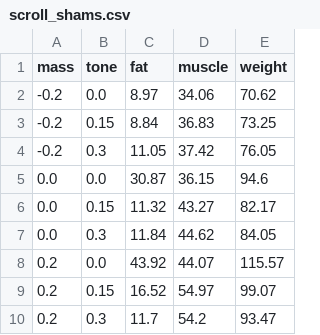
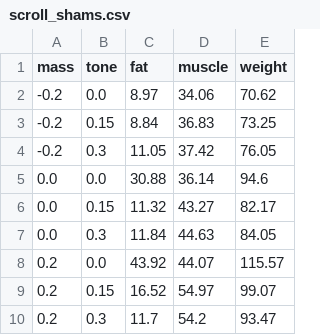
Before and after one commit to MSaberian/predictionviewer, a CSV file: Viewer/scrolls/scroll_shams.csv, drawn as a sheet.

```diff
--- a/Viewer/scrolls/scroll_shams.csv
+++ b/Viewer/scrolls/scroll_shams.csv
@@ -4,5 +4,5 @@ mass,tone,fat,muscle,weight
 -0.2,0.3,11.05,37.42,76.05
-0.0,0.0,30.87,36.15,94.6
+0.0,0.0,30.88,36.14,94.6
 0.0,0.15,11.32,43.27,82.17
-0.0,0.3,11.84,44.62,84.05
+0.0,0.3,11.84,44.63,84.05
 0.2,0.0,43.92,44.07,115.57
```
Also changed, not shown: Viewer/scrolls/scroll_altafi.csv, Viewer/scrolls/scroll_ensafiniya.csv, 6 other files.
